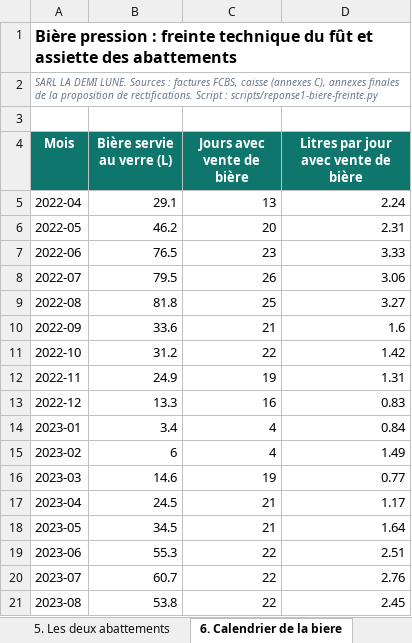
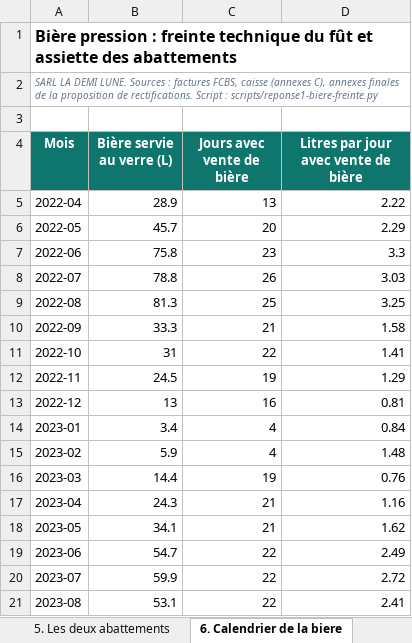
Before and after one commit to maevaPasteur/demi-lune-fisc, an Excel workbook: public/documents/pieces-reponse-1/R1-biere-freinte.xlsx, sheet 6. Calendrier de la biere, drawn as a sheet; only a part is shown; values as stored, in another font and other column widths than the file's, no borders; the diff covers the shown part only; the diff names each change by its address in the sheet, - before the commit and + after, or states it on an @@ line.

```diff
--- a/public/documents/pieces-reponse-1/R1-biere-freinte.xlsx (sheet 6. Calendrier de la biere)
+++ b/public/documents/pieces-reponse-1/R1-biere-freinte.xlsx (sheet 6. Calendrier de la biere)
-B5 (Bière servie au verre (L)): 29.1
+B5 (Bière servie au verre (L)): 28.9
-D5: 2.24
+D5: 2.22
-B6 (Bière servie au verre (L)): 46.2
+B6 (Bière servie au verre (L)): 45.7
-D6: 2.31
+D6: 2.29
-B7 (Bière servie au verre (L)): 76.5
+B7 (Bière servie au verre (L)): 75.8
-D7: 3.33
+D7: 3.3
-B8 (Bière servie au verre (L)): 79.5
+B8 (Bière servie au verre (L)): 78.8
-D8: 3.06
+D8: 3.03
-B9 (Bière servie au verre (L)): 81.8
+B9 (Bière servie au verre (L)): 81.3
-D9: 3.27
+D9: 3.25
-B10 (Bière servie au verre (L)): 33.6
+B10 (Bière servie au verre (L)): 33.3
-D10: 1.6
+D10: 1.58
-B11 (Bière servie au verre (L)): 31.2
+B11 (Bière servie au verre (L)): 31
-D11: 1.42
+D11: 1.41
-B12 (Bière servie au verre (L)): 24.9
+B12 (Bière servie au verre (L)): 24.5
-D12: 1.31
+D12: 1.29
-B13 (Bière servie au verre (L)): 13.3
+B13 (Bière servie au verre (L)): 13
-D13: 0.83
+D13: 0.81
-B15 (Bière servie au verre (L)): 6
+B15 (Bière servie au verre (L)): 5.9
-D15: 1.49
+D15: 1.48
-B16 (Bière servie au verre (L)): 14.6
+B16 (Bière servie au verre (L)): 14.4
-D16: 0.77
+D16: 0.76
-B17 (Bière servie au verre (L)): 24.5
+B17 (Bière servie au verre (L)): 24.3
-D17: 1.17
+D17: 1.16
-B18 (Bière servie au verre (L)): 34.5
+B18 (Bière servie au verre (L)): 34.1
-D18: 1.64
+D18: 1.62
-B19 (Bière servie au verre (L)): 55.3
+B19 (Bière servie au verre (L)): 54.7
-D19: 2.51
+D19: 2.49
-B20 (Bière servie au verre (L)): 60.7
+B20 (Bière servie au verre (L)): 59.9
-D20: 2.76
+D20: 2.72
-B21 (Bière servie au verre (L)): 53.8
+B21 (Bière servie au verre (L)): 53.1
-D21: 2.45
+D21: 2.41
```
Also changed, not shown: 33 edited cells elsewhere in this sheet, sheet 1. Futs achetes et biere servie, sheet 7. Futs perimes a 30 jours, sheet 2. La freinte retenue, sheet 8. Les niveaux en presence, sheet 5. Les deux abattements, public/documents/pieces-reponse-1/R1-abattements-double-emploi.xlsx, public/documents/pieces-reponse-1/R1-cascade-bilan-matiere.xlsx, 52 other files.
